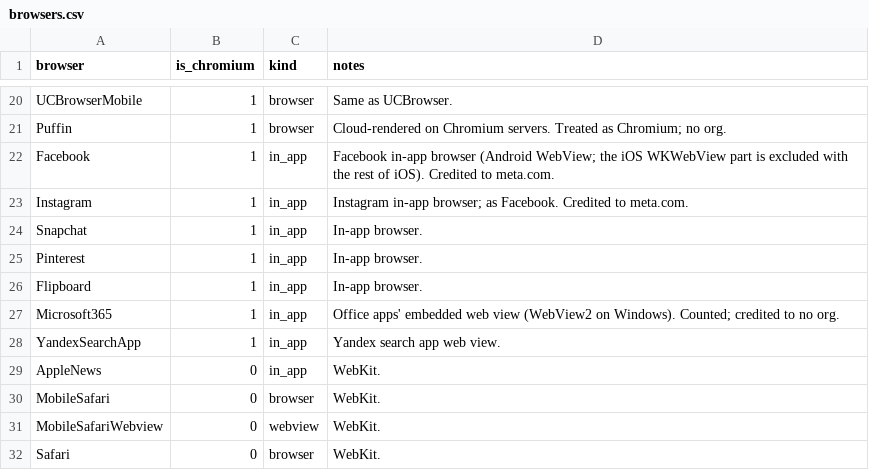
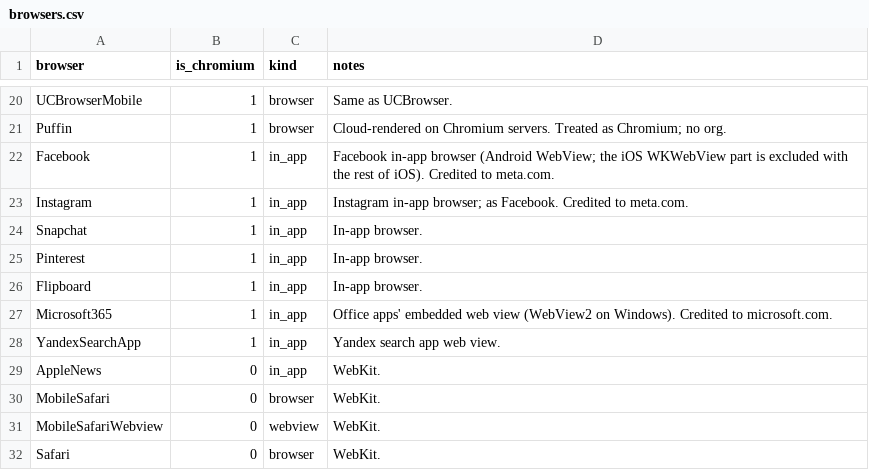
Before and after one commit to RByers/cosh, a CSV file: config/browsers.csv, drawn as a sheet; only a part is shown, gaps mark what is left out.

```diff
--- a/config/browsers.csv
+++ b/config/browsers.csv
@@ -26,3 +26,3 @@ Pinterest,1,in_app,"In-app browser."
 Flipboard,1,in_app,"In-app browser."
-Microsoft365,1,in_app,"Office apps' embedded web view (WebView2 on Windows). Counted; credited to no org."
+Microsoft365,1,in_app,"Office apps' embedded web view (WebView2 on Windows). Credited to microsoft.com."
 YandexSearchApp,1,in_app,"Yandex search app web view."
```
Also changed, not shown: config/org_browsers.csv, 5 other files.
